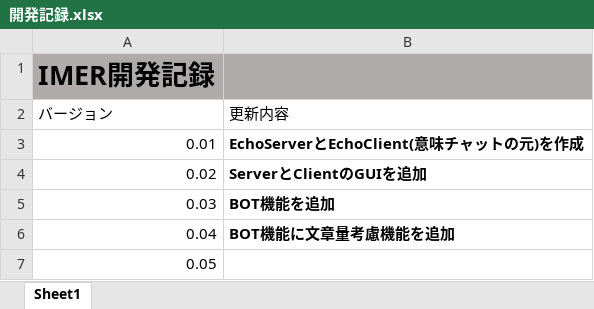
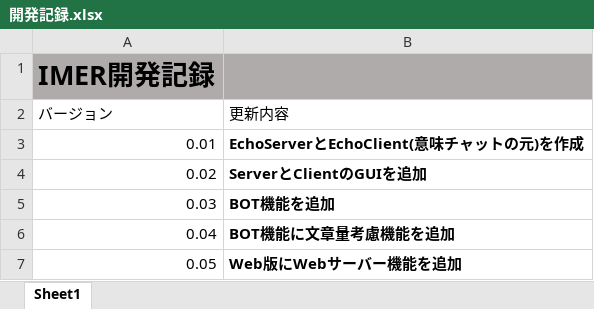
Before and after one commit to ImichatDev/imichatVer1.00, an Excel workbook: 開発記録.xlsx, sheet Sheet1, drawn as a sheet; values as stored, in another font and other column widths than the file's, no borders; the diff names each change by its address in the sheet, - before the commit and + after, or states it on an @@ line.

```diff
--- a/開発記録.xlsx (sheet Sheet1)
+++ b/開発記録.xlsx (sheet Sheet1)
-B7 (更新内容): (empty)
+B7 (更新内容): Web版にWebサーバー機能を追加
```
Also changed, not shown: 1 other file.
